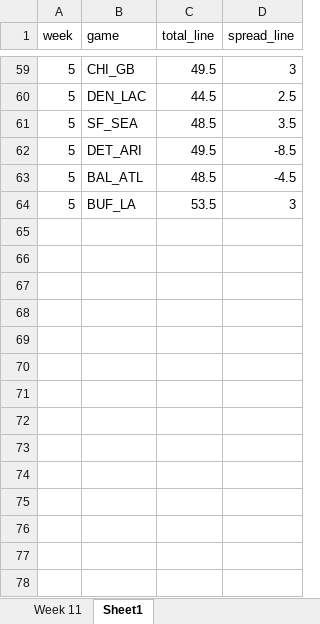
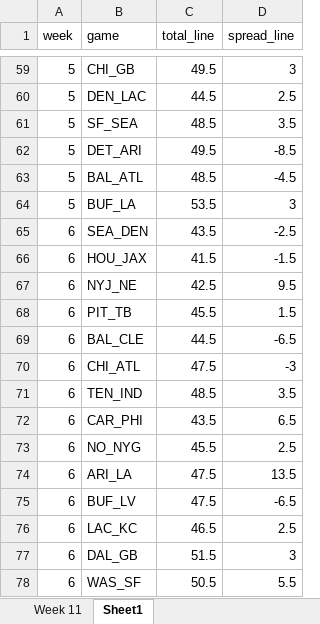
Before and after one commit to david-nemirovsky/Football-DNA, an Excel workbook: betting_lines_open_2026.xlsx, sheet Sheet1, drawn as a sheet; only a part is shown, gaps mark what is left out; values as stored, in another font and other column widths than the file's, no borders; the diff names each change by its address in the sheet, - before the commit and + after, or states it on an @@ line.

Commit message:
initial week 6 run

```diff
--- a/betting_lines_open_2026.xlsx (sheet Sheet1)
+++ b/betting_lines_open_2026.xlsx (sheet Sheet1)
+row 65: 6 | SEA_DEN | 43.5 | -2.5
+row 66: 6 | HOU_JAX | 41.5 | -1.5
+row 67: 6 | NYJ_NE | 42.5 | 9.5
+row 68: 6 | PIT_TB | 45.5 | 1.5
+row 69: 6 | BAL_CLE | 44.5 | -6.5
+row 70: 6 | CHI_ATL | 47.5 | -3
+row 71: 6 | TEN_IND | 48.5 | 3.5
+row 72: 6 | CAR_PHI | 43.5 | 6.5
+row 73: 6 | NO_NYG | 45.5 | 2.5
+row 74: 6 | ARI_LA | 47.5 | 13.5
+row 75: 6 | BUF_LV | 47.5 | -6.5
+row 76: 6 | LAC_KC | 46.5 | 2.5
+row 77: 6 | DAL_GB | 51.5 | 3
+row 78: 6 | WAS_SF | 50.5 | 5.5
```
Also changed, not shown: 34 other files.
